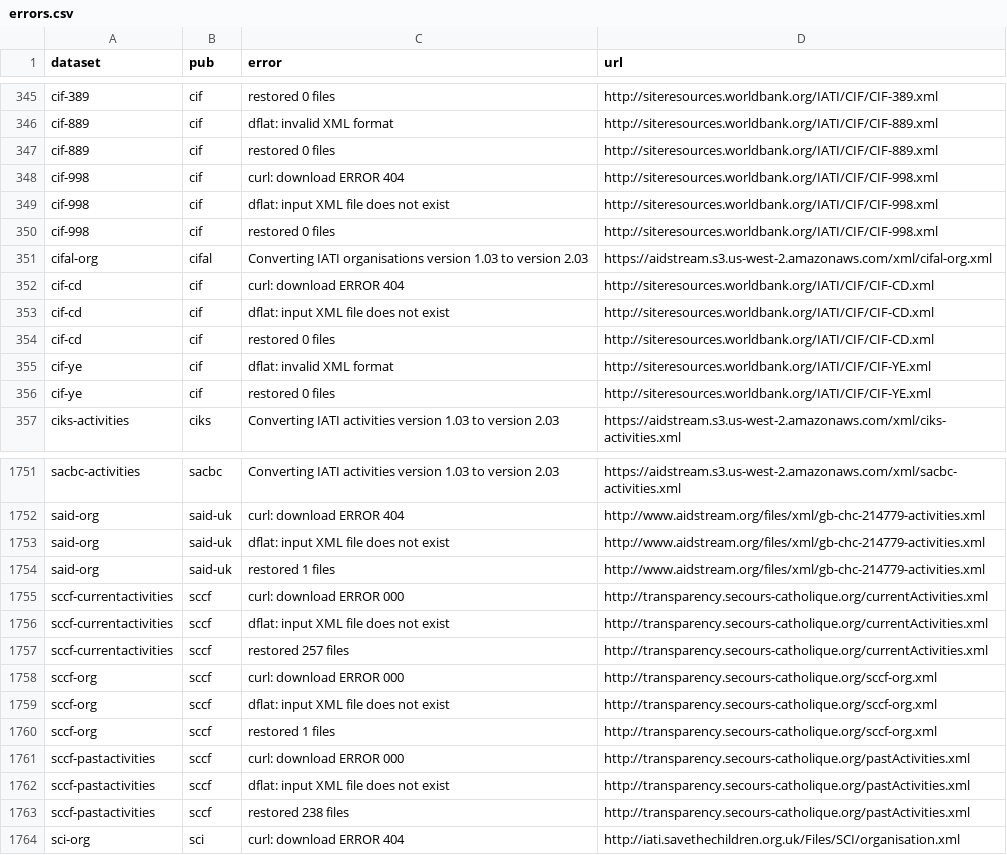
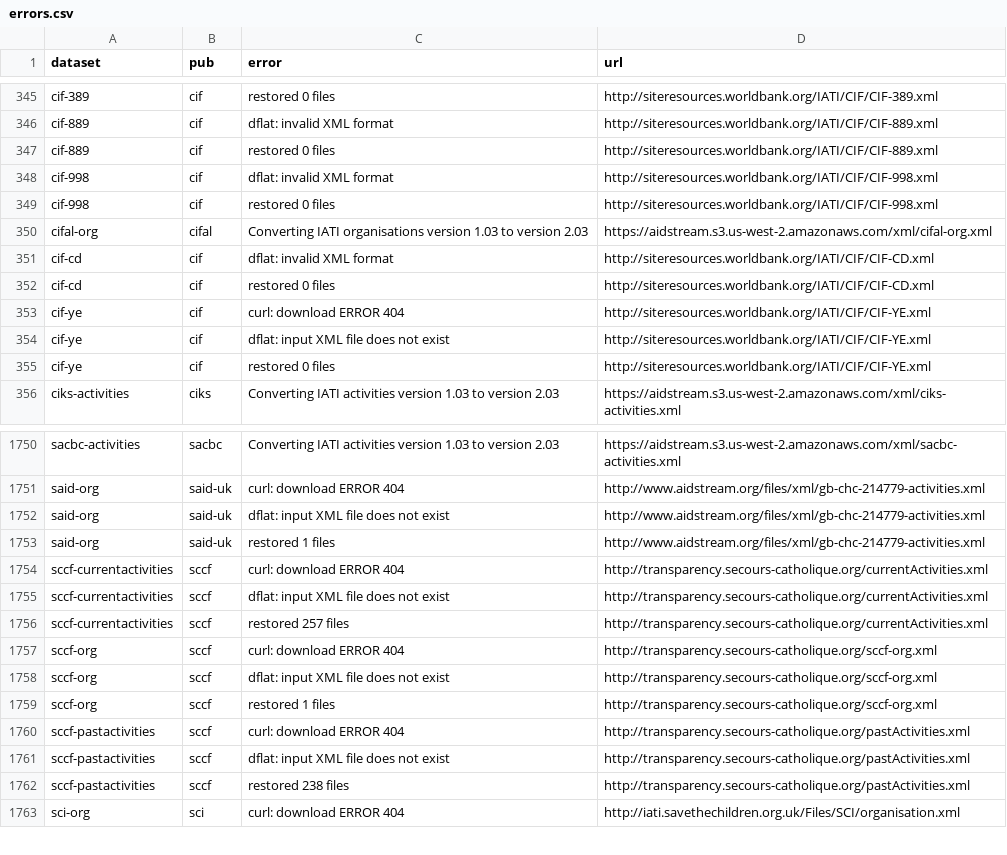
Before and after one commit to notshi/cleanerr, a CSV file: errors.csv, drawn as a sheet; only a part is shown, gaps mark what is left out.

```diff
--- a/errors.csv
+++ b/errors.csv
@@ -347,10 +347,9 @@ cif-889,cif,dflat: invalid XML format,"http://siteresources.worldbank.org/IATI/C
 cif-889,cif,restored 0 files,"http://siteresources.worldbank.org/IATI/CIF/CIF-889.xml"
-cif-998,cif,curl: download ERROR 404,"http://siteresources.worldbank.org/IATI/CIF/CIF-998.xml"
-cif-998,cif,dflat: input XML file does not exist,"http://siteresources.worldbank.org/IATI/CIF/CIF-998.xml"
+cif-998,cif,dflat: invalid XML format,"http://siteresources.worldbank.org/IATI/CIF/CIF-998.xml"
 cif-998,cif,restored 0 files,"http://siteresources.worldbank.org/IATI/CIF/CIF-998.xml"
 cifal-org,cifal,Converting IATI organisations version 1.03 to version 2.03,"https://aidstream.s3.us-west-2.amazonaws.com/xml/cifal-org.xml"
-cif-cd,cif,curl: download ERROR 404,"http://siteresources.worldbank.org/IATI/CIF/CIF-CD.xml"
-cif-cd,cif,dflat: input XML file does not exist,"http://siteresources.worldbank.org/IATI/CIF/CIF-CD.xml"
+cif-cd,cif,dflat: invalid XML format,"http://siteresources.worldbank.org/IATI/CIF/CIF-CD.xml"
 cif-cd,cif,restored 0 files,"http://siteresources.worldbank.org/IATI/CIF/CIF-CD.xml"
-cif-ye,cif,dflat: invalid XML format,"http://siteresources.worldbank.org/IATI/CIF/CIF-YE.xml"
+cif-ye,cif,curl: download ERROR 404,"http://siteresources.worldbank.org/IATI/CIF/CIF-YE.xml"
+cif-ye,cif,dflat: input XML file does not exist,"http://siteresources.worldbank.org/IATI/CIF/CIF-YE.xml"
 cif-ye,cif,restored 0 files,"http://siteresources.worldbank.org/IATI/CIF/CIF-YE.xml"
@@ -1754,9 +1753,9 @@ said-org,said-uk,dflat: input XML file does not exist,"http://www.aidstream.org/
 said-org,said-uk,restored 1 files,"http://www.aidstream.org/files/xml/gb-chc-214779-activities.xml"
-sccf-currentactivities,sccf,curl: download ERROR 000,"http://transparency.secours-catholique.org/currentActivities.xml"
+sccf-currentactivities,sccf,curl: download ERROR 404,"http://transparency.secours-catholique.org/currentActivities.xml"
 sccf-currentactivities,sccf,dflat: input XML file does not exist,"http://transparency.secours-catholique.org/currentActivities.xml"
 sccf-currentactivities,sccf,restored 257 files,"http://transparency.secours-catholique.org/currentActivities.xml"
-sccf-org,sccf,curl: download ERROR 000,"http://transparency.secours-catholique.org/sccf-org.xml"
+sccf-org,sccf,curl: download ERROR 404,"http://transparency.secours-catholique.org/sccf-org.xml"
 sccf-org,sccf,dflat: input XML file does not exist,"http://transparency.secours-catholique.org/sccf-org.xml"
 sccf-org,sccf,restored 1 files,"http://transparency.secours-catholique.org/sccf-org.xml"
-sccf-pastactivities,sccf,curl: download ERROR 000,"http://transparency.secours-catholique.org/pastActivities.xml"
+sccf-pastactivities,sccf,curl: download ERROR 404,"http://transparency.secours-catholique.org/pastActivities.xml"
 sccf-pastactivities,sccf,dflat: input XML file does not exist,"http://transparency.secours-catholique.org/pastActivities.xml"
```
Also changed, not shown: 4 other files.
